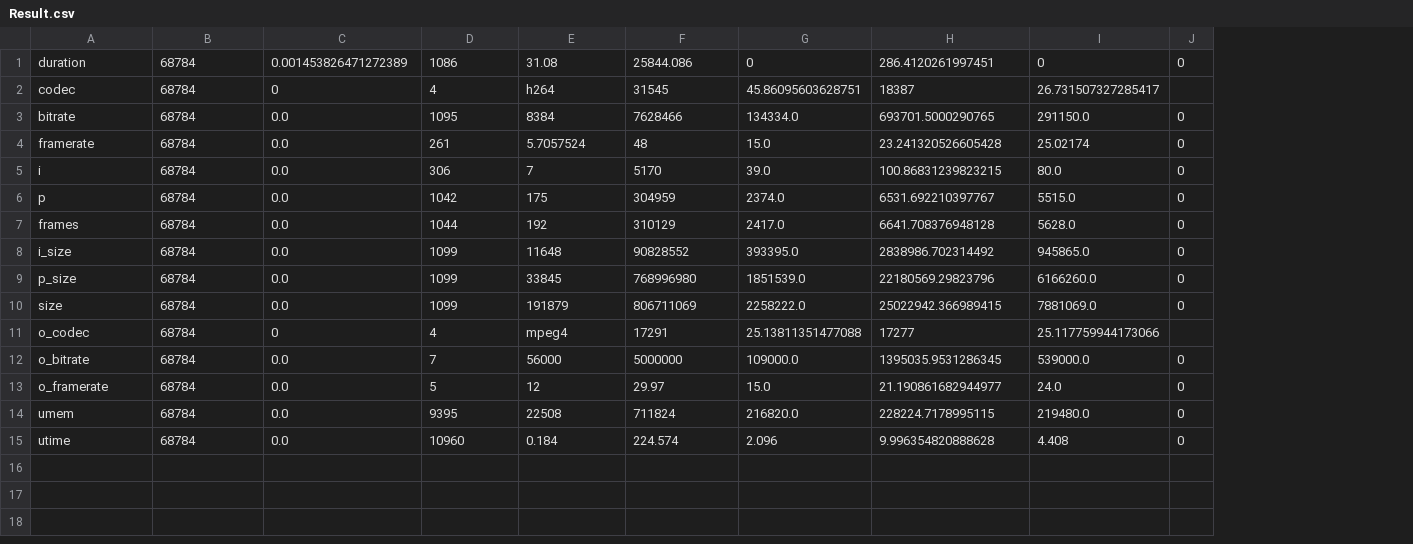
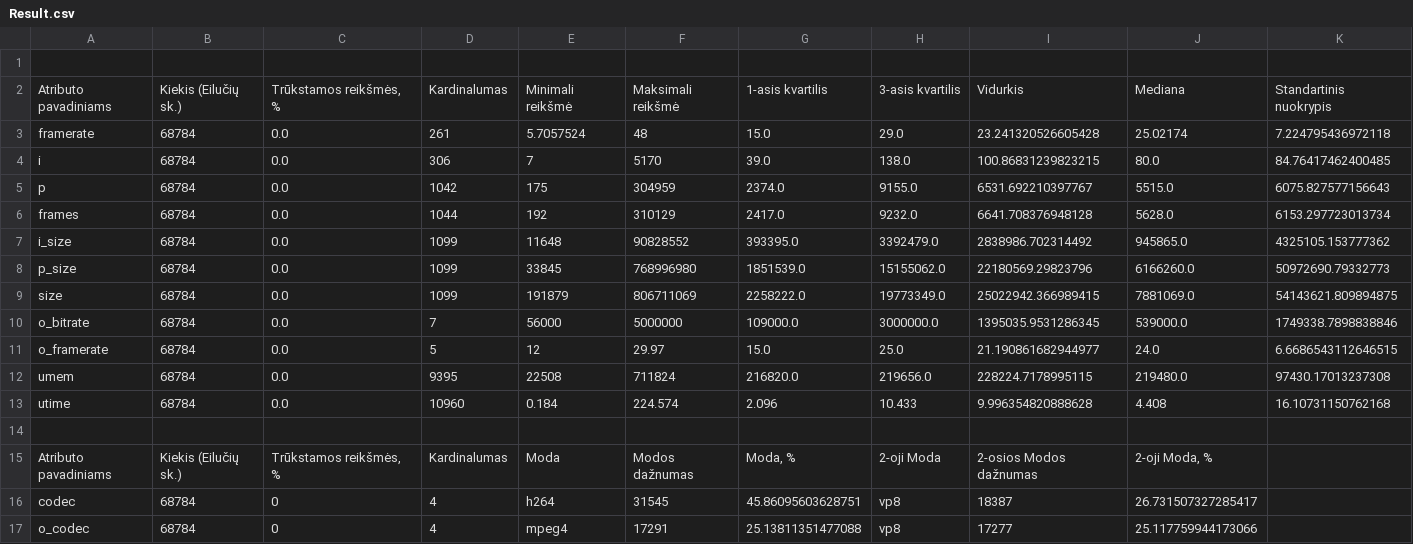
Before and after one commit to EligijusK/KTU, a CSV file: Intelektika/Pirmas laboratorinis darbas/Result.csv, drawn as a sheet; removed rows and columns are numbered as before the commit, all else as after; the diff names each change by its address in the sheet, - before the commit and + after, or states it on an @@ line.

Commit message:
finished data saving to csv intelektika

```diff
--- a/Intelektika/Pirmas laboratorinis darbas/Result.csv
+++ b/Intelektika/Pirmas laboratorinis darbas/Result.csv
+column H, rows 3-13: 29.0 | 138.0 | 9155.0 | 9232.0 | 3392479.0 | 15155062.0 | 19773349.0 | 3000000.0 | 25.0 | 219656.0 | 10.433
-column J, row 1: 0; rows 4-10: all 0; rows 12-15: all 0
+column K, rows 3-13: 7.224795436972118 | 84.76417462400485 | 6075.827577156643 | 6153.297723013734 | 4325105.153777362 | 50972690.79332773 | 54143621.809894875 | 1749338.7898838846 | 6.6686543112646515 | 97430.17013237308 | 16.10731150762168
-row 1: duration | 68784 | 0.001453826471272389 | 1086 | 31.08 | 25844.086 | 0 | 286.4120261997451 | 0 | 0
+row 1: (empty)
-row 3: bitrate | 68784 | 0.0 | 1095 | 8384 | 7628466 | 134334.0 | 693701.5000290765 | 291150.0 | 0
+row 2: Atributo pavadiniams | Kiekis (Eilučių sk.) | Trūkstamos reikšmės, % | Kardinalumas | Minimali reikšmė | Maksimali reikšmė | 1-asis kvartilis | 3-asis kvartilis | Vidurkis | Mediana | Standartinis nuokrypis
+row 14: (empty)
+row 15: Atributo pavadiniams | Kiekis (Eilučių sk.) | Trūkstamos reikšmės, % | Kardinalumas | Moda | Modos dažnumas | Moda, % | 2-oji Moda | 2-osios Modos dažnumas | 2-oji Moda, %
@@ row 2 moved to row 16: codec @@
@@ row 11 moved to row 17: o_codec @@
```
Also changed, not shown: 1 other file.
